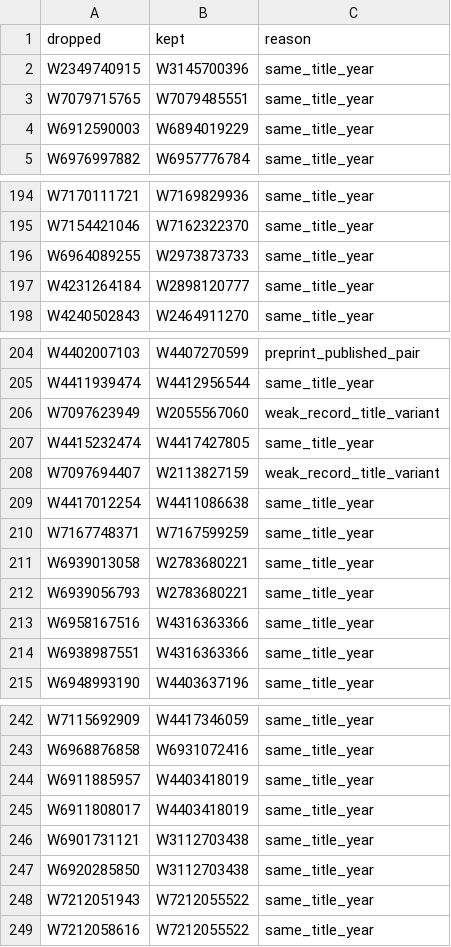
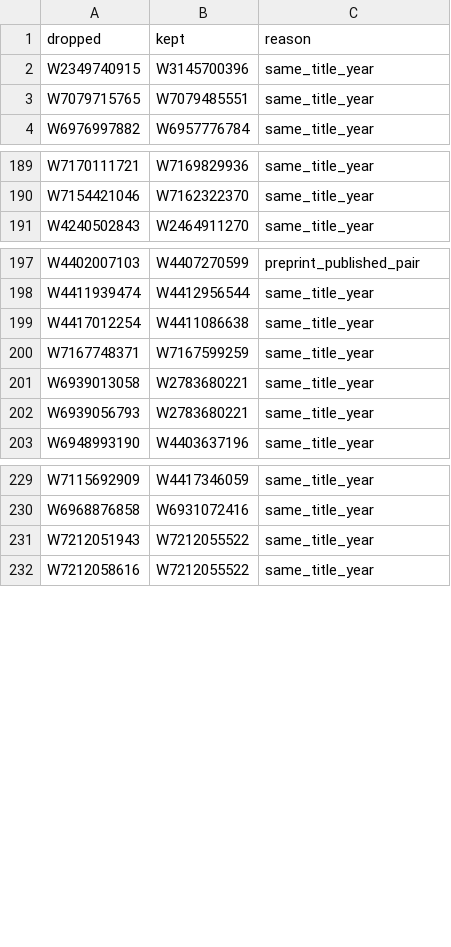
Before and after one commit to NoisySnooper/Dark-Vessel-Study, a CSV file: data/biblio/dedupe_log.csv, drawn as a sheet; only a part is shown, gaps mark what is left out; the diff covers the shown part only; the diff names each change by its address in the sheet, - before the commit and + after, or states it on an @@ line.

```diff
--- a/data/biblio/dedupe_log.csv
+++ b/data/biblio/dedupe_log.csv
-row 4: W6912590003 | W6894019229 | same_title_year
-row 196: W6964089255 | W2973873733 | same_title_year
-row 197: W4231264184 | W2898120777 | same_title_year
-row 206: W7097623949 | W2055567060 | weak_record_title_variant
-row 207: W4415232474 | W4417427805 | same_title_year
-row 208: W7097694407 | W2113827159 | weak_record_title_variant
-row 213: W6958167516 | W4316363366 | same_title_year
-row 214: W6938987551 | W4316363366 | same_title_year
-row 244: W6911885957 | W4403418019 | same_title_year
-row 245: W6911808017 | W4403418019 | same_title_year
-row 246: W6901731121 | W3112703438 | same_title_year
-row 247: W6920285850 | W3112703438 | same_title_year
```
Also changed, not shown: 6 removed rows elsewhere in this file, data/biblio/anchors.csv, data/biblio/elvidge_viirs_boats.csv, 18 other files.
